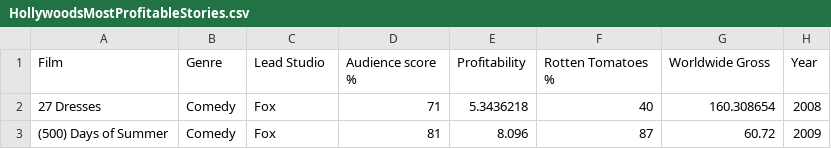
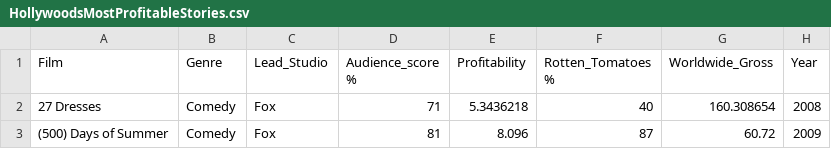
Before and after one commit to mkumar28/CSDV, a CSV file: HollywoodsMostProfitableStories.csv, drawn as a sheet; only a part is shown.

Commit message:
Updated the header

```diff
--- a/HollywoodsMostProfitableStories.csv
+++ b/HollywoodsMostProfitableStories.csv
@@ -1,2 +1,2 @@
-Film,Genre,Lead Studio,Audience  score %,Profitability,Rotten Tomatoes %,Worldwide Gross,Year
+Film,Genre,Lead_Studio,Audience_score %,Profitability,Rotten_Tomatoes %,Worldwide_Gross,Year
 27 Dresses,Comedy,Fox,71,5.3436218,40,160.308654,2008
```
